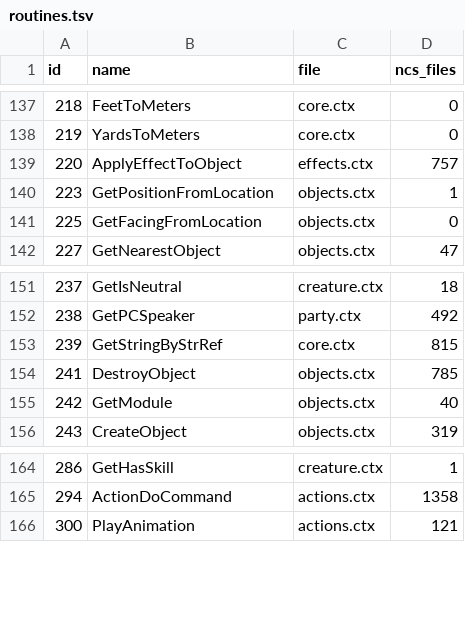
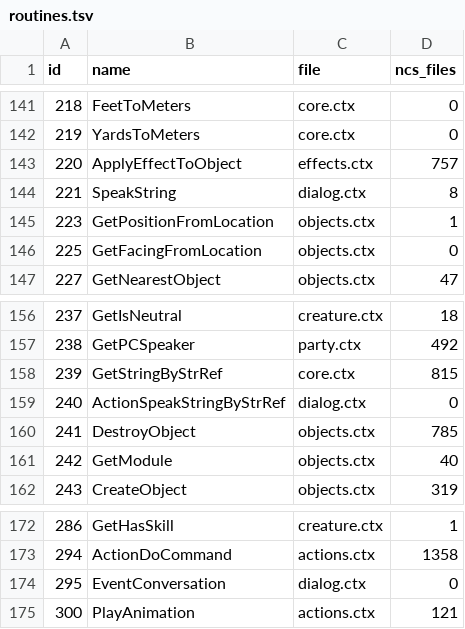
Before and after one commit to Zeejfps/zlang, a TSV file: kotor/docs/design/routines.tsv, drawn as a sheet; only a part is shown, gaps mark what is left out; the diff covers the shown part only.

```diff
--- a/kotor/docs/design/routines.tsv
+++ b/kotor/docs/design/routines.tsv
@@ -139,2 +143,3 @@ id	name	file	ncs_files
 220	ApplyEffectToObject	effects.ctx	757
+221	SpeakString	dialog.ctx	8
 223	GetPositionFromLocation	objects.ctx	1
@@ -153,2 +158,3 @@ id	name	file	ncs_files
 239	GetStringByStrRef	core.ctx	815
+240	ActionSpeakStringByStrRef	dialog.ctx	0
 241	DestroyObject	objects.ctx	785
@@ -165,2 +173,3 @@ id	name	file	ncs_files
 294	ActionDoCommand	actions.ctx	1358
+295	EventConversation	dialog.ctx	0
 300	PlayAnimation	actions.ctx	121
```
Also changed, not shown: 20 added rows elsewhere in this file, 20 other files.
